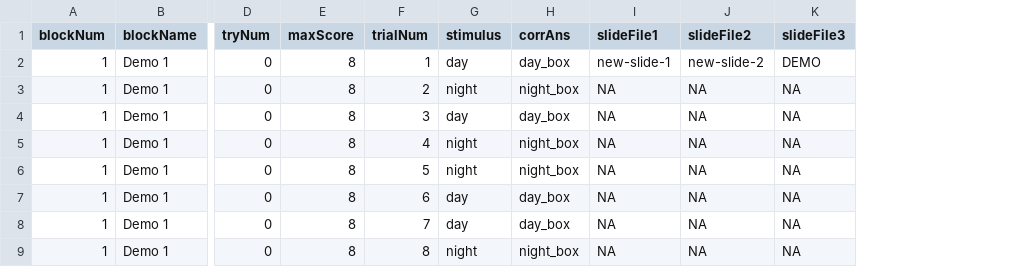
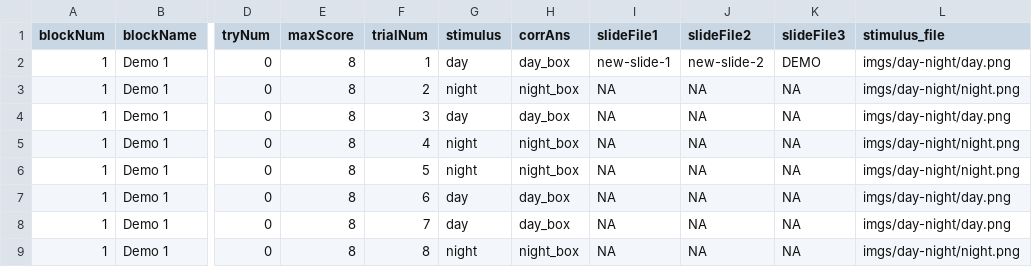
Before and after one commit to INTr-EEG/stroop-like, a CSV file: sequences/day-night-4yo.csv, drawn as a sheet; only a part is shown, gaps mark what is left out; the diff names each change by its address in the sheet, - before the commit and + after, or states it on an @@ line.

```diff
--- a/sequences/day-night-4yo.csv
+++ b/sequences/day-night-4yo.csv
+column L (stimulus_file), rows 2-9: imgs/day-night/day.png | imgs/day-night/night.png | imgs/day-night/day.png | imgs/day-night/night.png | imgs/day-night/night.png | imgs/day-night/day.png | imgs/day-night/day.png | imgs/day-night/night.png
```
Also changed, not shown: sequences/crayon-2yo.csv, sequences/day-night-2yo.csv, 15 other files.
